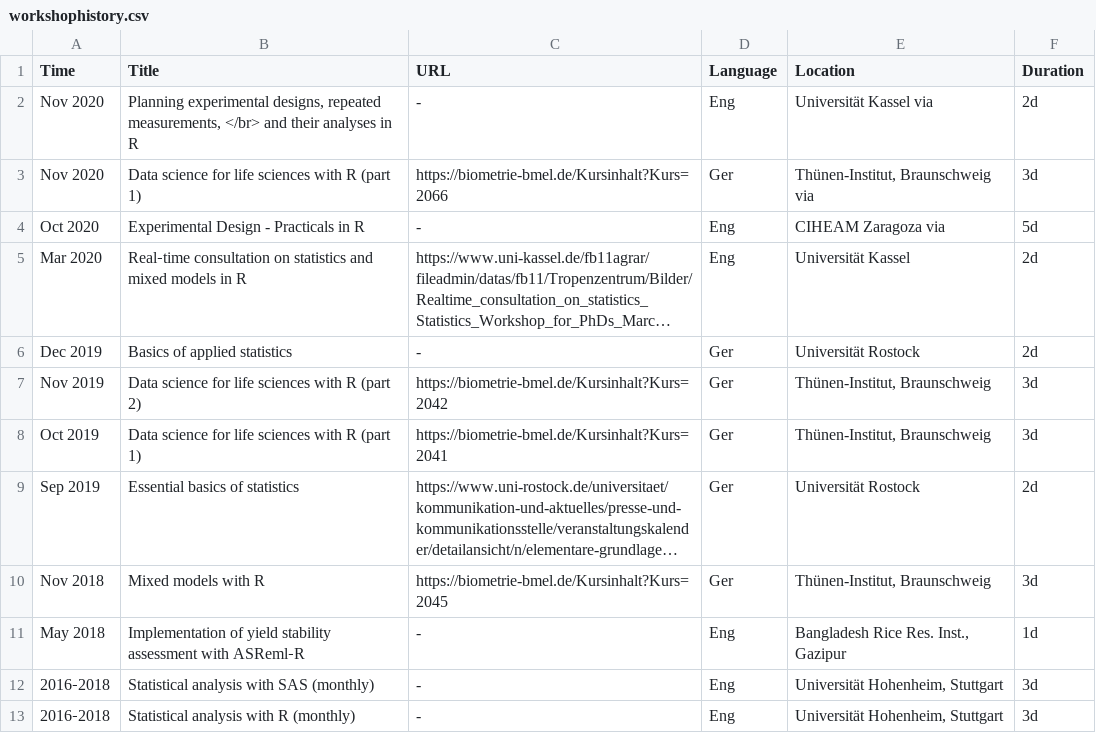
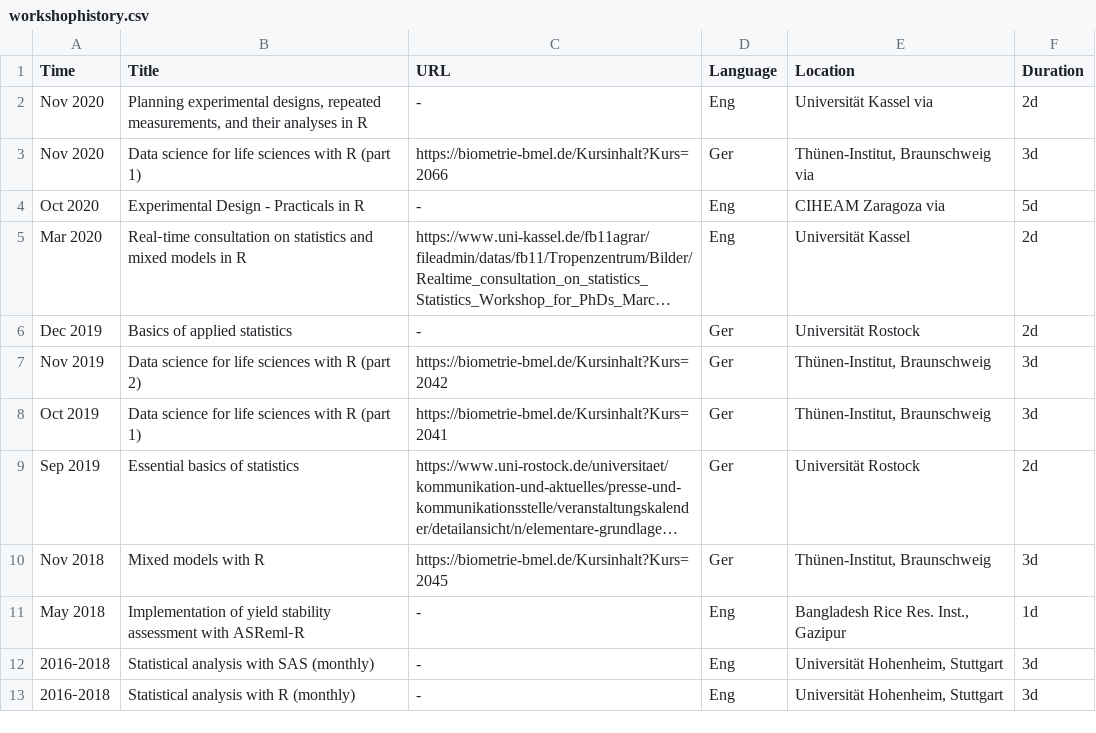
Before and after one commit to SchmidtPaul/CV, a CSV file: contactinfo/workshophistory.csv, drawn as a sheet; long unchanged cells end in ….

Commit message:
Update workshophistory.csv

```diff
--- a/contactinfo/workshophistory.csv
+++ b/contactinfo/workshophistory.csv
@@ -1,3 +1,3 @@
 Time;Title;URL;Language;Location;Duration
-Nov 2020;Planning experimental designs, repeated measurements, </br> and their analyses in R;-;Eng;Universität Kassel via ;2d
+Nov 2020;Planning experimental designs, repeated measurements, and their analyses in R;-;Eng;Universität Kassel via ;2d
 Nov 2020;Data science for life sciences with R (part 1);https://biometrie-bmel.de/Kursinhalt?Kurs=2066;Ger;Thünen-Institut, Braunschweig via ;3d
```
